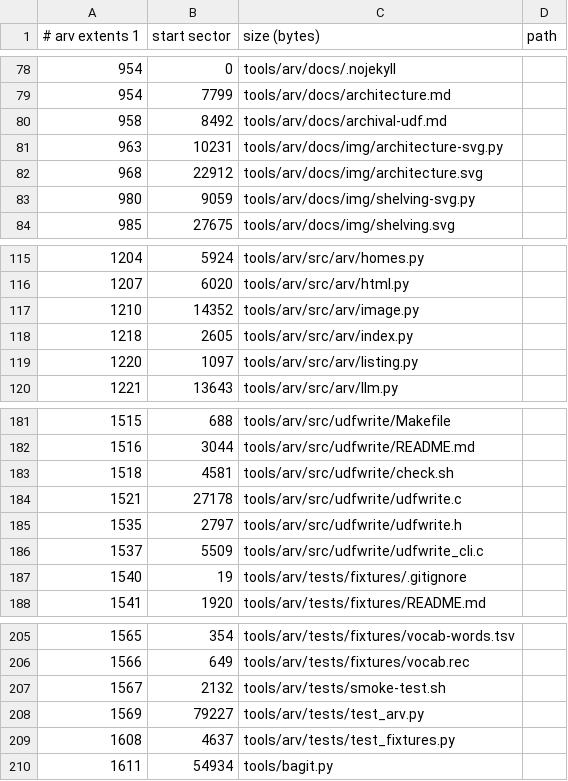
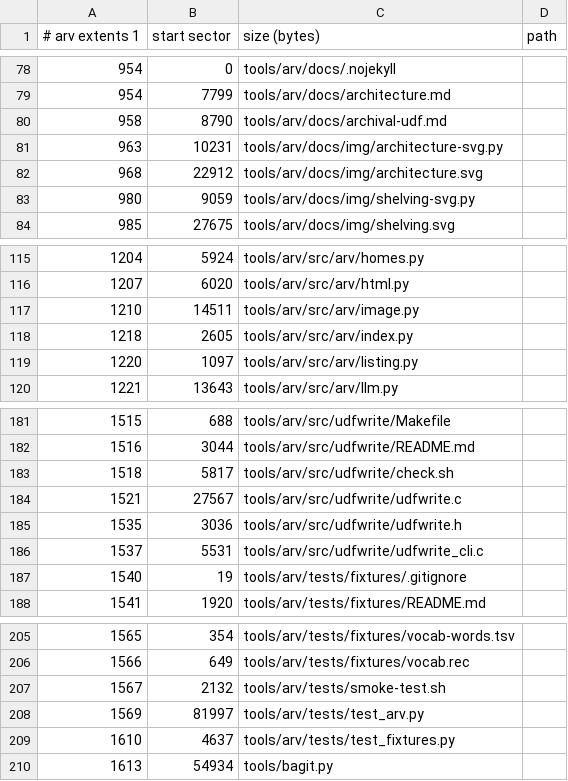
Before and after one commit to mofosyne/arv, a TSV file: samples/home/catalog/volumes/PROJ-01_2020-2023_L/extents.tsv, drawn as a sheet; only a part is shown, gaps mark what is left out.

```diff
--- a/samples/home/catalog/volumes/PROJ-01_2020-2023_L/extents.tsv
+++ b/samples/home/catalog/volumes/PROJ-01_2020-2023_L/extents.tsv
@@ -79,3 +79,3 @@
 954	7799	tools/arv/docs/architecture.md
-958	8492	tools/arv/docs/archival-udf.md
+958	8790	tools/arv/docs/archival-udf.md
 963	10231	tools/arv/docs/img/architecture-svg.py
@@ -116,3 +116,3 @@
 1207	6020	tools/arv/src/arv/html.py
-1210	14352	tools/arv/src/arv/image.py
+1210	14511	tools/arv/src/arv/image.py
 1218	2605	tools/arv/src/arv/index.py
@@ -182,6 +182,6 @@
 1516	3044	tools/arv/src/udfwrite/README.md
-1518	4581	tools/arv/src/udfwrite/check.sh
-1521	27178	tools/arv/src/udfwrite/udfwrite.c
-1535	2797	tools/arv/src/udfwrite/udfwrite.h
-1537	5509	tools/arv/src/udfwrite/udfwrite_cli.c
+1518	5817	tools/arv/src/udfwrite/check.sh
+1521	27567	tools/arv/src/udfwrite/udfwrite.c
+1535	3036	tools/arv/src/udfwrite/udfwrite.h
+1537	5531	tools/arv/src/udfwrite/udfwrite_cli.c
 1540	19	tools/arv/tests/fixtures/.gitignore
@@ -207,4 +207,4 @@
 1567	2132	tools/arv/tests/smoke-test.sh
-1569	79227	tools/arv/tests/test_arv.py
-1608	4637	tools/arv/tests/test_fixtures.py
-1611	54934	tools/bagit.py
+1569	81997	tools/arv/tests/test_arv.py
+1610	4637	tools/arv/tests/test_fixtures.py
+1613	54934	tools/bagit.py
```
Also changed, not shown: samples/home/catalog/volumes/SCAN-01_1995-2008_D/extents.tsv, samples/home/catalog/volumes/SCAN-02_1995-2008_B/extents.tsv, 3 other files.
